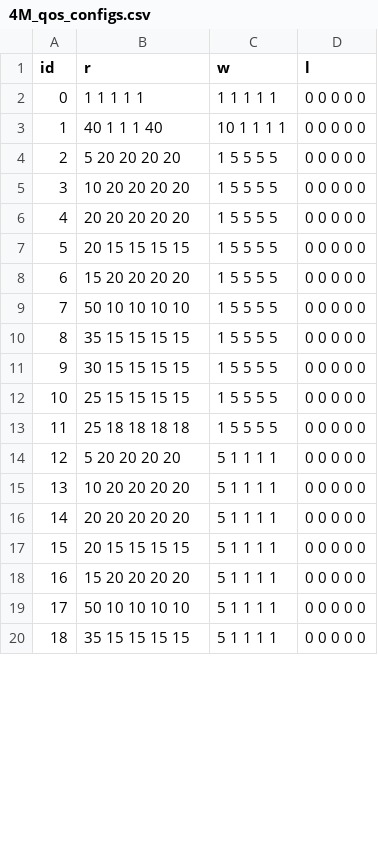
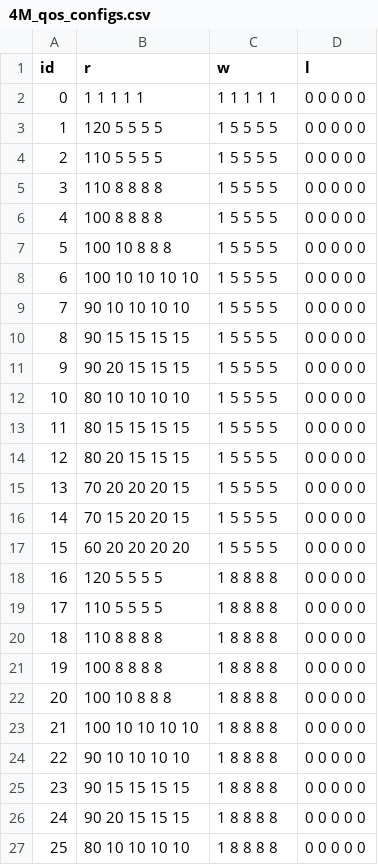
Before and after one commit to Fibird/ceph_tool_script, a CSV file: mclock_test/4M_qos_configs.csv, drawn as a sheet; only a part is shown; removed rows and columns are numbered as before the commit, all else as after; the diff covers the shown part only; the diff names each change by its address in the sheet, - before the commit and + after, or states it on an @@ line.

```diff
--- a/mclock_test/4M_qos_configs.csv
+++ b/mclock_test/4M_qos_configs.csv
-row 3: 1 | 40 1 1 1 40 | 10 1 1 1 1 | 0 0 0 0 0
@@ column A (id) renumbered between rows 3 and 29 @@
-B3 (r): 5 20 20 20 20
+B3 (r): 120 5 5 5 5
-B4 (r): 10 20 20 20 20
+B4 (r): 110 5 5 5 5
+row 5: 3 | 110 8 8 8 8 | 1 5 5 5 5 | 0 0 0 0 0
-B6 (r): 20 20 20 20 20
+B6 (r): 100 8 8 8 8
-B7 (r): 20 15 15 15 15
+B7 (r): 100 10 8 8 8
-B8 (r): 15 20 20 20 20
+B8 (r): 100 10 10 10 10
-B9 (r): 50 10 10 10 10
+B9 (r): 90 10 10 10 10
-B10 (r): 35 15 15 15 15
+B10 (r): 90 15 15 15 15
-B11 (r): 30 15 15 15 15
+B11 (r): 90 20 15 15 15
+row 12: 10 | 80 10 10 10 10 | 1 5 5 5 5 | 0 0 0 0 0
-B13 (r): 25 15 15 15 15
+B13 (r): 80 15 15 15 15
-B14 (r): 25 18 18 18 18
+B14 (r): 80 20 15 15 15
-B15 (r): 5 20 20 20 20
+B15 (r): 70 20 20 20 15
-C15:C17 (w): 5 1 1 1 1
+C15:C17 (w): 1 5 5 5 5
-B16 (r): 10 20 20 20 20
+B16 (r): 70 15 20 20 15
-B17 (r): 20 20 20 20 20
+B17 (r): 60 20 20 20 20
-B18 (r): 20 15 15 15 15
+B18 (r): 120 5 5 5 5
-C18 (w): 5 1 1 1 1
+C18 (w): 1 8 8 8 8
-row 18: 16 | 15 20 20 20 20 | 5 1 1 1 1 | 0 0 0 0 0
+row 19: 17 | 110 5 5 5 5 | 1 8 8 8 8 | 0 0 0 0 0
+row 20: 18 | 110 8 8 8 8 | 1 8 8 8 8 | 0 0 0 0 0
+row 21: 19 | 100 8 8 8 8 | 1 8 8 8 8 | 0 0 0 0 0
+row 22: 20 | 100 10 8 8 8 | 1 8 8 8 8 | 0 0 0 0 0
+row 23: 21 | 100 10 10 10 10 | 1 8 8 8 8 | 0 0 0 0 0
-B24 (r): 50 10 10 10 10
+B24 (r): 90 10 10 10 10
-C24:C25 (w): 5 1 1 1 1
+C24:C25 (w): 1 8 8 8 8
-B25 (r): 35 15 15 15 15
+B25 (r): 90 15 15 15 15
+row 26: 24 | 90 20 15 15 15 | 1 8 8 8 8 | 0 0 0 0 0
+row 27: 25 | 80 10 10 10 10 | 1 8 8 8 8 | 0 0 0 0 0
```
Also changed, not shown: 3 added rows, 1 removed row and 4 edited cells elsewhere in this file, 58 other files.
